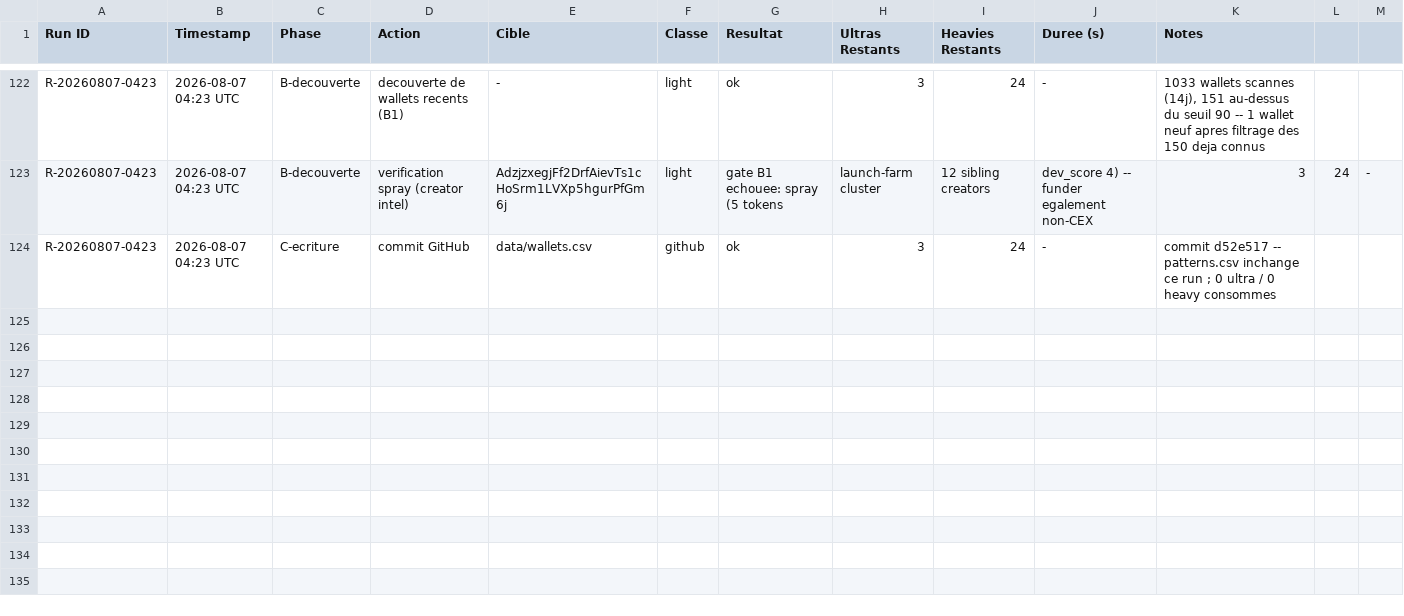
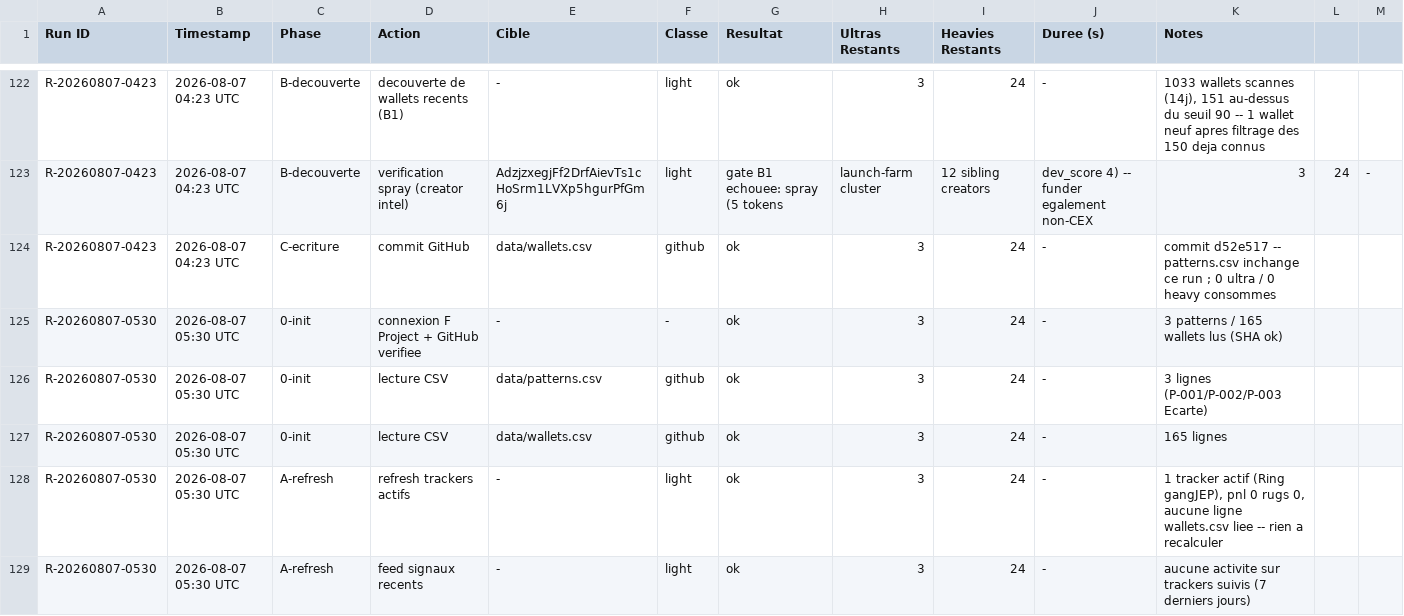
Before and after one commit to LEAYZ1222/RuggerAnalyzer, a CSV file: data/run_log.csv, drawn as a sheet; only a part is shown, gaps mark what is left out; the diff covers the shown part only; the diff names each change by its address in the sheet, - before the commit and + after, or states it on an @@ line.

```diff
--- a/data/run_log.csv
+++ b/data/run_log.csv
+row 125: R-20260807-0530 | 2026-08-07 05:30 UTC | 0-init | connexion F Project + GitHub verifiee | - | - | ok | 3 | 24 | - | 3 patterns / 165 wallets lus (SHA ok)
+row 126: R-20260807-0530 | 2026-08-07 05:30 UTC | 0-init | lecture CSV | data/patterns.csv | github | ok | 3 | 24 | - | 3 lignes (P-001/P-002/P-003 Ecarte)
+row 127: R-20260807-0530 | 2026-08-07 05:30 UTC | 0-init | lecture CSV | data/wallets.csv | github | ok | 3 | 24 | - | 165 lignes
+row 128: R-20260807-0530 | 2026-08-07 05:30 UTC | A-refresh | refresh trackers actifs | - | light | ok | 3 | 24 | - | 1 tracker actif (Ring gangJEP), pnl 0 rugs 0, aucune ligne wallets.csv liee -- rien a recalculer
+row 129: R-20260807-0530 | 2026-08-07 05:30 UTC | A-refresh | feed signaux recents | - | light | ok | 3 | 24 | - | aucune activite sur trackers suivis (7 derniers jours)
```
Also changed, not shown: 5 added rows elsewhere in this file.
